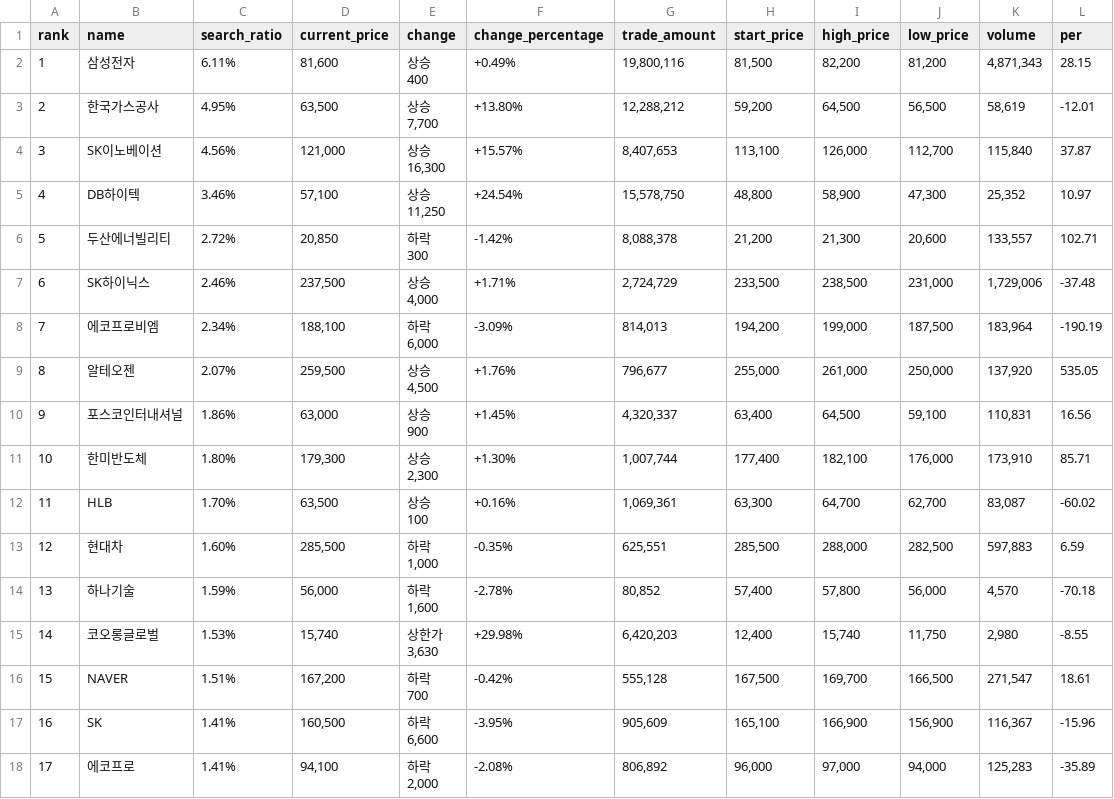
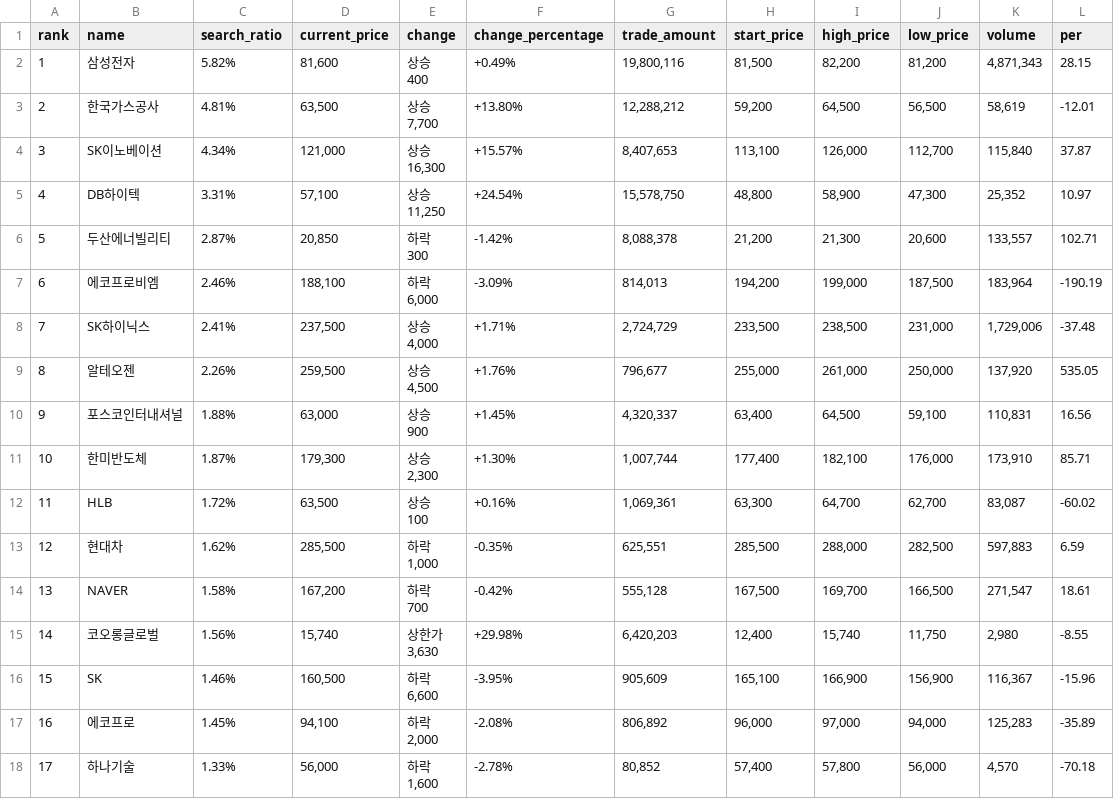
Before and after one commit to Spica-blue/Violat, a CSV file: server/asset/stock_data.csv, drawn as a sheet; only a part is shown; the diff covers the shown part only.

```diff
--- a/server/asset/stock_data.csv
+++ b/server/asset/stock_data.csv
@@ -1,35 +1,35 @@
 rank,name,search_ratio,current_price,change,change_percentage,trade_amount,start_price,high_price,low_price,volume,per
-1,삼성전자,6.11%,"81,600","상승
-400",+0.49%,"19,800,116","81,500","82,200","81,200","4,871,343",28.15
-2,한국가스공사,4.95%,"63,500","상승
-7,700",+13.80%,"12,288,212","59,200","64,500","56,500","58,619",-12.01
-3,SK이노베이션,4.56%,"121,000","상승
-16,300",+15.57%,"8,407,653","113,100","126,000","112,700","115,840",37.87
-4,DB하이텍,3.46%,"57,100","상승
-11,250",+24.54%,"15,578,750","48,800","58,900","47,300","25,352",10.97
-5,두산에너빌리티,2.72%,"20,850","하락
-300",-1.42%,"8,088,378","21,200","21,300","20,600","133,557",102.71
-6,SK하이닉스,2.46%,"237,500","상승
-4,000",+1.71%,"2,724,729","233,500","238,500","231,000","1,729,006",-37.48
-7,에코프로비엠,2.34%,"188,100","하락
-6,000",-3.09%,"814,013","194,200","199,000","187,500","183,964",-190.19
-8,알테오젠,2.07%,"259,500","상승
-4,500",+1.76%,"796,677","255,000","261,000","250,000","137,920",535.05
-9,포스코인터내셔널,1.86%,"63,000","상승
-900",+1.45%,"4,320,337","63,400","64,500","59,100","110,831",16.56
-10,한미반도체,1.80%,"179,300","상승
-2,300",+1.30%,"1,007,744","177,400","182,100","176,000","173,910",85.71
-11,HLB,1.70%,"63,500","상승
-100",+0.16%,"1,069,361","63,300","64,700","62,700","83,087",-60.02
-12,현대차,1.60%,"285,500","하락
-1,000",-0.35%,"625,551","285,500","288,000","282,500","597,883",6.59
-13,하나기술,1.59%,"56,000","하락
-1,600",-2.78%,"80,852","57,400","57,800","56,000","4,570",-70.18
-14,코오롱글로벌,1.53%,"15,740","상한가
-3,630",+29.98%,"6,420,203","12,400","15,740","11,750","2,980",-8.55
-15,NAVER,1.51%,"167,200","하락
-700",-0.42%,"555,128","167,500","169,700","166,500","271,547",18.61
-16,SK,1.41%,"160,500","하락
-6,600",-3.95%,"905,609","165,100","166,900","156,900","116,367",-15.96
-17,에코프로,1.41%,"94,100","하락
-2,000",-2.08%,"806,892","96,000","97,000","94,000","125,283",-35.89
+1,삼성전자,5.82%,"81,600","상승
+400",+0.49%,"19,800,116","81,500","82,200","81,200","4,871,343",28.15
+2,한국가스공사,4.81%,"63,500","상승
+7,700",+13.80%,"12,288,212","59,200","64,500","56,500","58,619",-12.01
+3,SK이노베이션,4.34%,"121,000","상승
+16,300",+15.57%,"8,407,653","113,100","126,000","112,700","115,840",37.87
+4,DB하이텍,3.31%,"57,100","상승
+11,250",+24.54%,"15,578,750","48,800","58,900","47,300","25,352",10.97
+5,두산에너빌리티,2.87%,"20,850","하락
+300",-1.42%,"8,088,378","21,200","21,300","20,600","133,557",102.71
+6,에코프로비엠,2.46%,"188,100","하락
+6,000",-3.09%,"814,013","194,200","199,000","187,500","183,964",-190.19
+7,SK하이닉스,2.41%,"237,500","상승
+4,000",+1.71%,"2,724,729","233,500","238,500","231,000","1,729,006",-37.48
+8,알테오젠,2.26%,"259,500","상승
+4,500",+1.76%,"796,677","255,000","261,000","250,000","137,920",535.05
+9,포스코인터내셔널,1.88%,"63,000","상승
+900",+1.45%,"4,320,337","63,400","64,500","59,100","110,831",16.56
+10,한미반도체,1.87%,"179,300","상승
+2,300",+1.30%,"1,007,744","177,400","182,100","176,000","173,910",85.71
+11,HLB,1.72%,"63,500","상승
+100",+0.16%,"1,069,361","63,300","64,700","62,700","83,087",-60.02
+12,현대차,1.62%,"285,500","하락
+1,000",-0.35%,"625,551","285,500","288,000","282,500","597,883",6.59
+13,NAVER,1.58%,"167,200","하락
+700",-0.42%,"555,128","167,500","169,700","166,500","271,547",18.61
+14,코오롱글로벌,1.56%,"15,740","상한가
+3,630",+29.98%,"6,420,203","12,400","15,740","11,750","2,980",-8.55
+15,SK,1.46%,"160,500","하락
+6,600",-3.95%,"905,609","165,100","166,900","156,900","116,367",-15.96
+16,에코프로,1.45%,"94,100","하락
+2,000",-2.08%,"806,892","96,000","97,000","94,000","125,283",-35.89
+17,하나기술,1.33%,"56,000","하락
+1,600",-2.78%,"80,852","57,400","57,800","56,000","4,570",-70.18
```
Also changed, not shown: 4 added rows, 4 removed rows and 21 edited cells elsewhere in this file, 12 other files.
